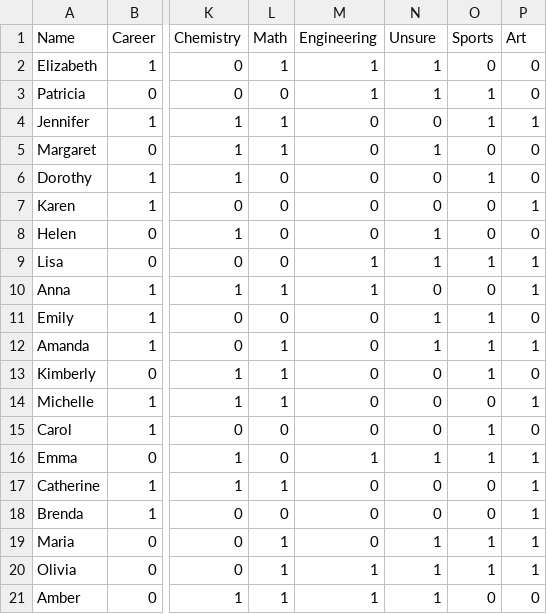
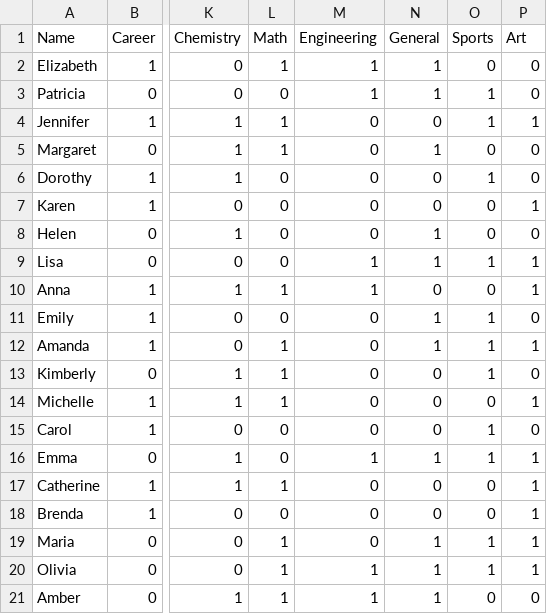
Before and after one commit to nikki-ashlyn/SheHacks2022, a CSV file: mentees.csv, drawn as a sheet; only a part is shown, gaps mark what is left out; the diff names each change by its address in the sheet, - before the commit and + after, or states it on an @@ line.

Commit message:
changed unsure to general

```diff
--- a/mentees.csv
+++ b/mentees.csv
-N1: Unsure
+N1: General
```
